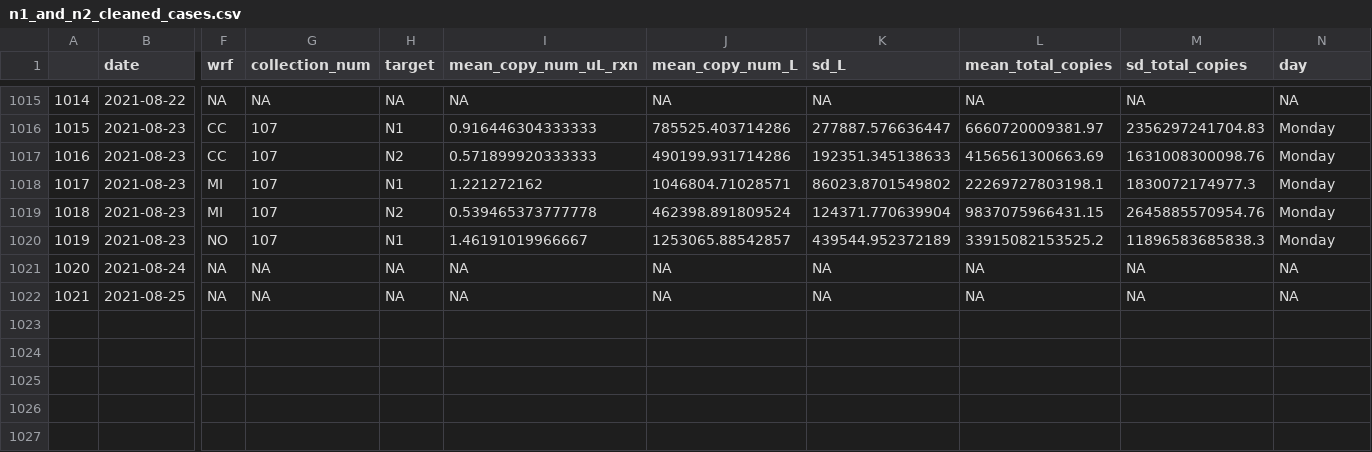
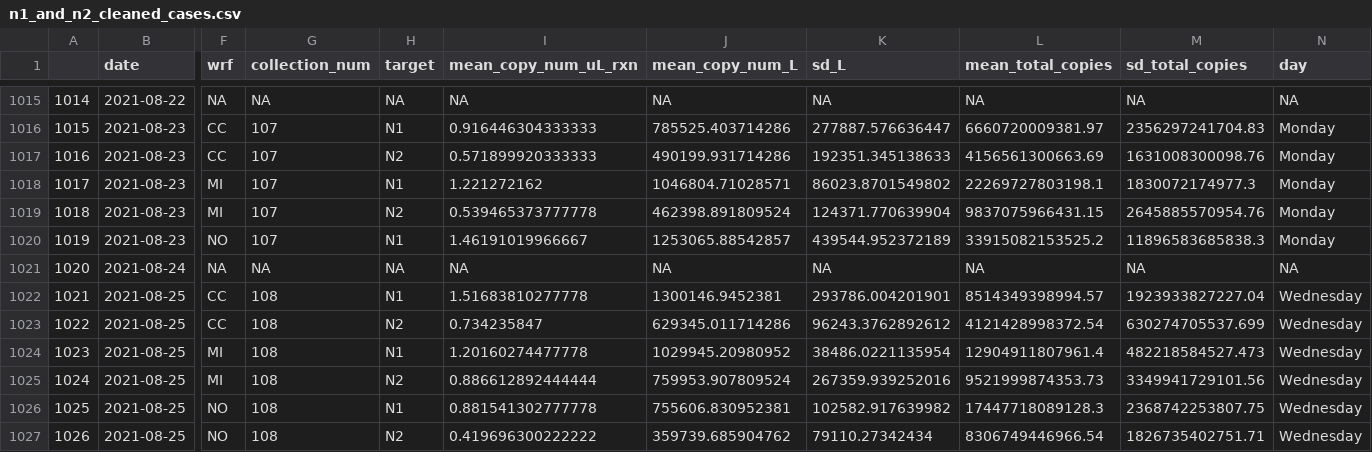
Before and after one commit to williamnorfolk/tester_site, a CSV file: n1_and_n2_cleaned_cases.csv, drawn as a sheet; only a part is shown, gaps mark what is left out; addresses are those after the commit; rows hold the shown columns only; the diff names each change by its address in the sheet, - before the commit and + after, or states it on an @@ line.

```diff
--- a/n1_and_n2_cleaned_cases.csv
+++ b/n1_and_n2_cleaned_cases.csv
+row 1022: 1021 | 2021-08-25 | CC | 108 | N1 | 1.51683810277778 | 1300146.9452381 | 293786.004201901 | 8514349398994.57 | 1923933827227.04 | Wednesday
+row 1023: 1022 | 2021-08-25 | CC | 108 | N2 | 0.734235847 | 629345.011714286 | 96243.3762892612 | 4121428998372.54 | 630274705537.699 | Wednesday
+row 1024: 1023 | 2021-08-25 | MI | 108 | N1 | 1.20160274477778 | 1029945.20980952 | 38486.0221135954 | 12904911807961.4 | 482218584527.473 | Wednesday
+row 1025: 1024 | 2021-08-25 | MI | 108 | N2 | 0.886612892444444 | 759953.907809524 | 267359.939252016 | 9521999874353.73 | 3349941729101.56 | Wednesday
@@ column A renumbered in row 1026 @@
-F1026 (wrf): NA
+F1026 (wrf): NO
-G1026 (collection_num): NA
+G1026 (collection_num): 108
-H1026 (target): NA
+H1026 (target): N1
-I1026 (mean_copy_num_uL_rxn): NA
+I1026 (mean_copy_num_uL_rxn): 0.881541302777778
-J1026 (mean_copy_num_L): NA
+J1026 (mean_copy_num_L): 755606.830952381
-K1026 (sd_L): NA
+K1026 (sd_L): 102582.917639982
-L1026 (mean_total_copies): NA
+L1026 (mean_total_copies): 17447718089128.3
-M1026 (sd_total_copies): NA
+M1026 (sd_total_copies): 2368742253807.75
-N1026 (day): NA
+N1026 (day): Wednesday
+row 1027: 1026 | 2021-08-25 | NO | 108 | N2 | 0.419696300222222 | 359739.685904762 | 79110.27342434 | 8306749446966.54 | 1826735402751.71 | Wednesday
```
Also changed, not shown: 27 other files.
